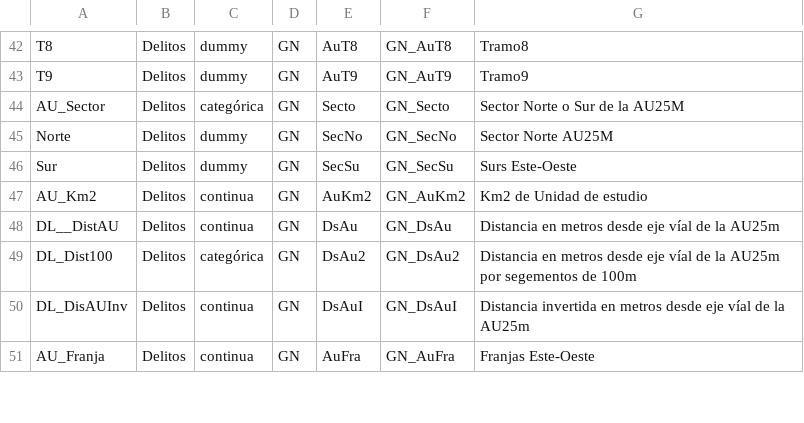
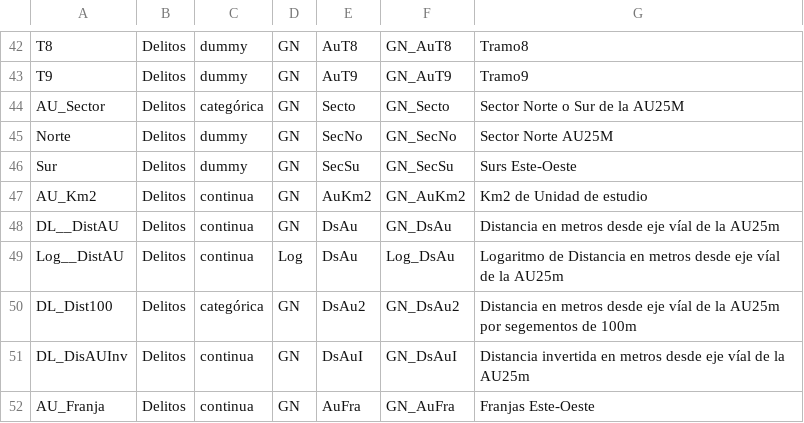
Before and after one commit to datatto/AU25M, a CSV file: 4_AU_M_Readme_Delitos.csv, drawn as a sheet; only a part is shown, gaps mark what is left out; the diff names each change by its address in the sheet, - before the commit and + after, or states it on an @@ line.

Commit message:
Add files via upload

```diff
--- a/4_AU_M_Readme_Delitos.csv
+++ b/4_AU_M_Readme_Delitos.csv
+row 49: Log__DistAU | Delitos | continua | Log | DsAu | Log_DsAu | Logaritmo de Distancia en metros desde eje víal de la AU25m
```
